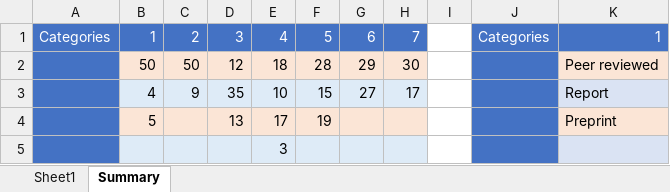
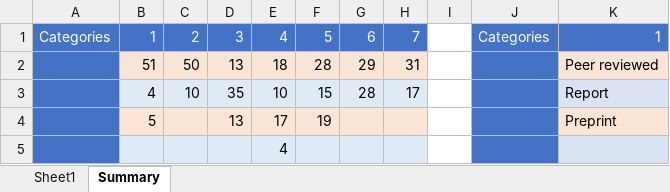
Before and after one commit to prateek1verma/genedrive, an Excel workbook: literature_database/literature_database.xlsx, sheet Summary, drawn as a sheet; only a part is shown; values as stored, in another font and other column widths than the file's, no borders; charts and pictures not drawn; the diff names each change by its address in the sheet, - before the commit and + after, or states it on an @@ line.

```diff
--- a/literature_database/literature_database.xlsx (sheet Summary)
+++ b/literature_database/literature_database.xlsx (sheet Summary)
-B2: 50
+B2: 51
-D2: 12
+D2: 13
-H2: 30
+H2: 31
-C3: 9
+C3: 10
-G3: 27
+G3: 28
-E5: 3
+E5: 4
```
Also changed, not shown: sheet Sheet1, charts or pictures, 1 other file.
